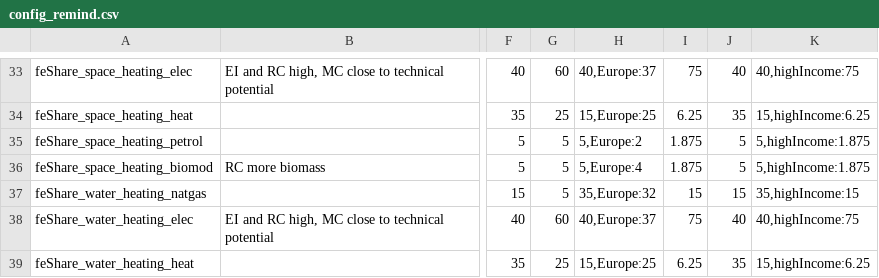
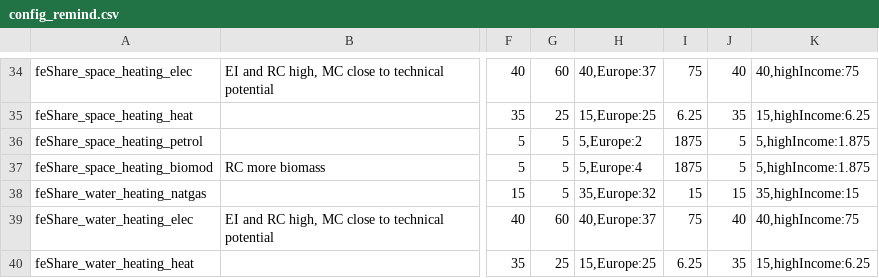
Before and after one commit to pik-piam/edgebuildings, a CSV file: inst/config/config_remind.csv, drawn as a sheet; only a part is shown, gaps mark what is left out; addresses are those after the commit; the diff covers the shown part only; the diff names each change by its address in the sheet, - before the commit and + after, or states it on an @@ line.

```diff
--- a/inst/config/config_remind.csv
+++ b/inst/config/config_remind.csv
-I36:I37: 1.875
+I36:I37: 1875
```
Also changed, not shown: 1 added row and 4 edited cells elsewhere in this file, 1 other file.
